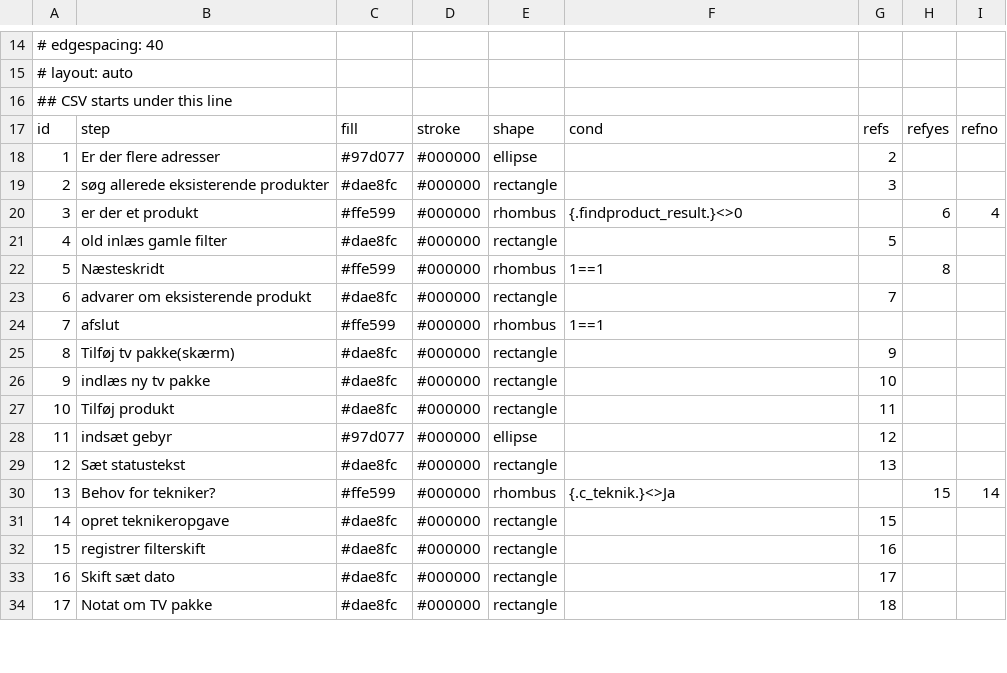
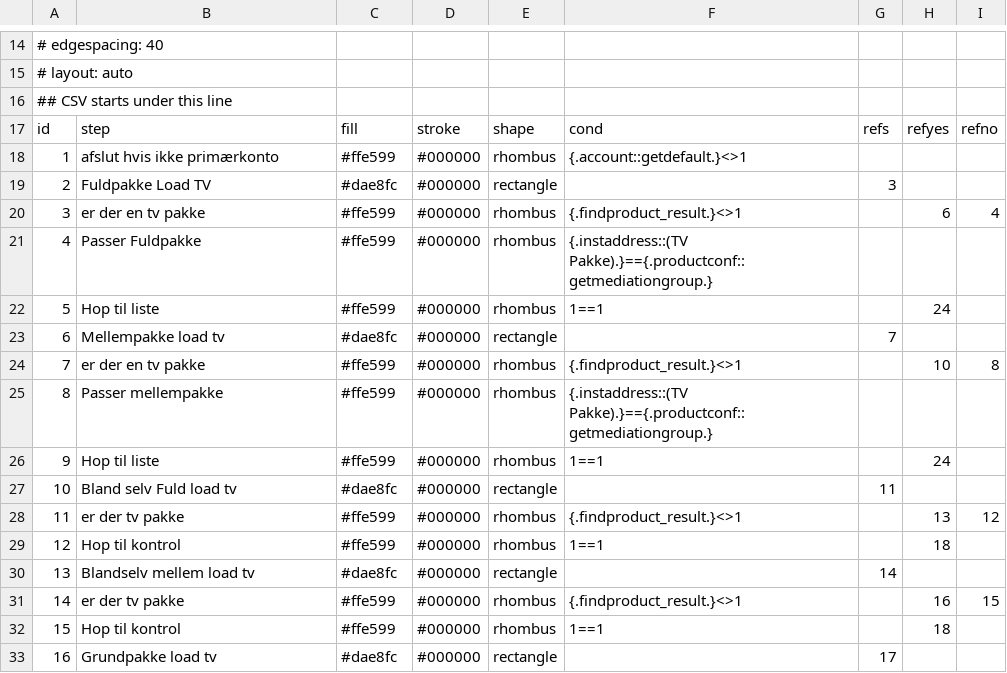
Before and after one commit to VolkanIsik86/drawcsv, a CSV file: test.csv, drawn as a sheet; only a part is shown, gaps mark what is left out; removed rows and columns are numbered as before the commit, all else as after; the diff covers the shown part only; the diff names each change by its address in the sheet, - before the commit and + after, or states it on an @@ line.

```diff
--- a/test.csv
+++ b/test.csv
-row 18: 1 | Er der flere adresser | #97d077 | #000000 | ellipse |  | 2
+row 18: 1 | afslut hvis ikke primærkonto | #ffe599 | #000000 | rhombus | {.account::getdefault.}<>1
-B19: søg allerede eksisterende produkter
+B19: Fuldpakke Load TV
-B20: er der et produkt
+B20: er der en tv pakke
-F20: {.findproduct_result.}<>0
+F20: {.findproduct_result.}<>1
-row 21: 4 | old inlæs gamle filter | #dae8fc | #000000 | rectangle |  | 5
+row 21: 4 | Passer Fuldpakke | #ffe599 | #000000 | rhombus | {.instaddress::(TV Pakke).}=={.productconf::getmediationgroup.}
-B22: Næsteskridt
+B22: Hop til liste
-H22: 8
+H22: 24
-B23: advarer om eksisterende produkt
+B23: Mellempakke load tv
+row 24: 7 | er der en tv pakke | #ffe599 | #000000 | rhombus | {.findproduct_result.}<>1 |  | 10 | 8
+row 25: 8 | Passer mellempakke | #ffe599 | #000000 | rhombus | {.instaddress::(TV Pakke).}=={.productconf::getmediationgroup.}
@@ column A renumbered between rows 26 and 40 @@
-B26: afslut
+B26: Hop til liste
-H26: (empty)
+H26: 24
-row 25: 8 | Tilføj tv pakke(skærm) | #dae8fc | #000000 | rectangle |  | 9
-row 26: 9 | indlæs ny tv pakke | #dae8fc | #000000 | rectangle |  | 10
-B27: Tilføj produkt
+B27: Bland selv Fuld load tv
-row 28: 11 | indsæt gebyr | #97d077 | #000000 | ellipse |  | 12
-row 29: 12 | Sæt statustekst | #dae8fc | #000000 | rectangle |  | 13
-B28: Behov for tekniker?
+B28: er der tv pakke
-F28: {.c_teknik.}<>Ja
+F28: {.findproduct_result.}<>1
-H28: 15
+H28: 13
-I28: 14
+I28: 12
+row 29: 12 | Hop til kontrol | #ffe599 | #000000 | rhombus | 1==1 |  | 18
-B30: opret teknikeropgave
+B30: Blandselv mellem load tv
-G30: 15
+G30: 14
-row 32: 15 | registrer filterskift | #dae8fc | #000000 | rectangle |  | 16
+row 31: 14 | er der tv pakke | #ffe599 | #000000 | rhombus | {.findproduct_result.}<>1 |  | 16 | 15
+row 32: 15 | Hop til kontrol | #ffe599 | #000000 | rhombus | 1==1 |  | 18
-B33: Skift sæt dato
+B33: Grundpakke load tv
-row 34: 17 | Notat om TV pakke | #dae8fc | #000000 | rectangle |  | 18
```
Also changed, not shown: 6 added rows, 2 removed rows and 2 edited cells elsewhere in this file, 1 other file.
